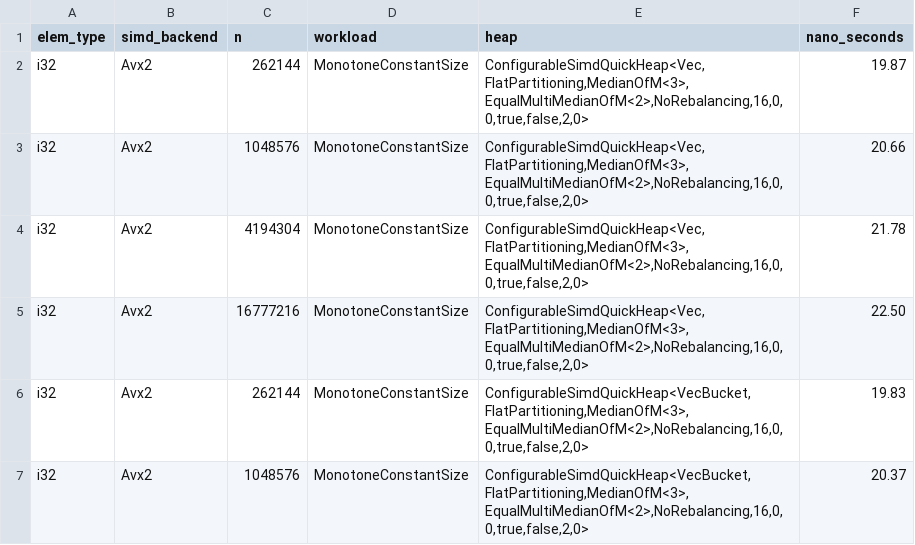
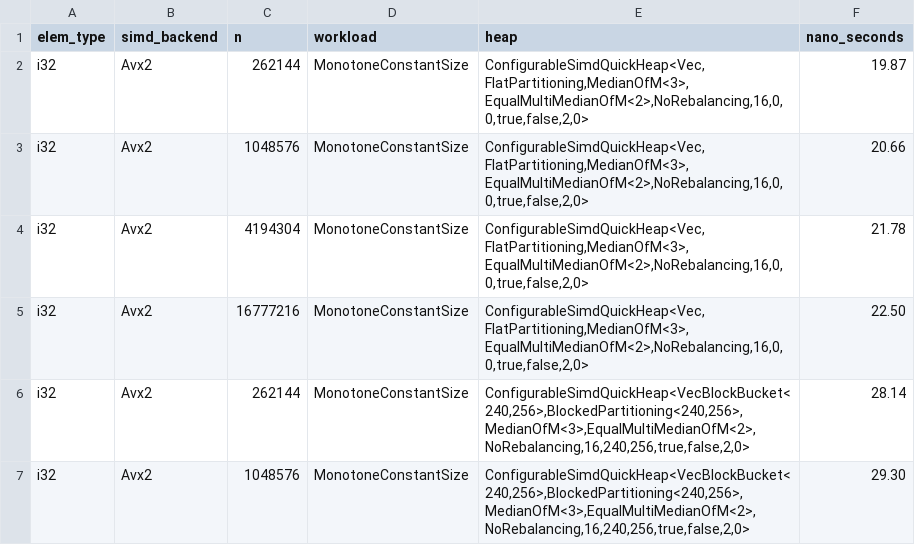
Before and after one commit to RagnarGrootKoerkamp/quickheap, a CSV file: quickheap-dev/bench/evals/data/experiments/buckets_avx.csv, drawn as a sheet; only a part is shown; the shorter side is filled out with more unchanged rows; the diff covers the shown part only.

Commit message:
Some neon experiments, equal partitions and other minor changes

```diff
--- a/quickheap-dev/bench/evals/data/experiments/buckets_avx.csv
+++ b/quickheap-dev/bench/evals/data/experiments/buckets_avx.csv
@@ -5,3 +5 @@ i32,Avx2,4194304,MonotoneConstantSize,"ConfigurableSimdQuickHeap<Vec,FlatPartiti
 i32,Avx2,16777216,MonotoneConstantSize,"ConfigurableSimdQuickHeap<Vec,FlatPartitioning,MedianOfM<3>,EqualMultiMedianOfM<2>,NoRebalancing,16,0,0,true,false,2,0>",22.50
-i32,Avx2,262144,MonotoneConstantSize,"ConfigurableSimdQuickHeap<VecBucket,FlatPartitioning,MedianOfM<3>,EqualMultiMedianOfM<2>,NoRebalancing,16,0,0,true,false,2,0>",19.83
-i32,Avx2,1048576,MonotoneConstantSize,"ConfigurableSimdQuickHeap<VecBucket,FlatPartitioning,MedianOfM<3>,EqualMultiMedianOfM<2>,NoRebalancing,16,0,0,true,false,2,0>",20.37
```
Also changed, not shown: 14 removed rows elsewhere in this file, 14 other files.
